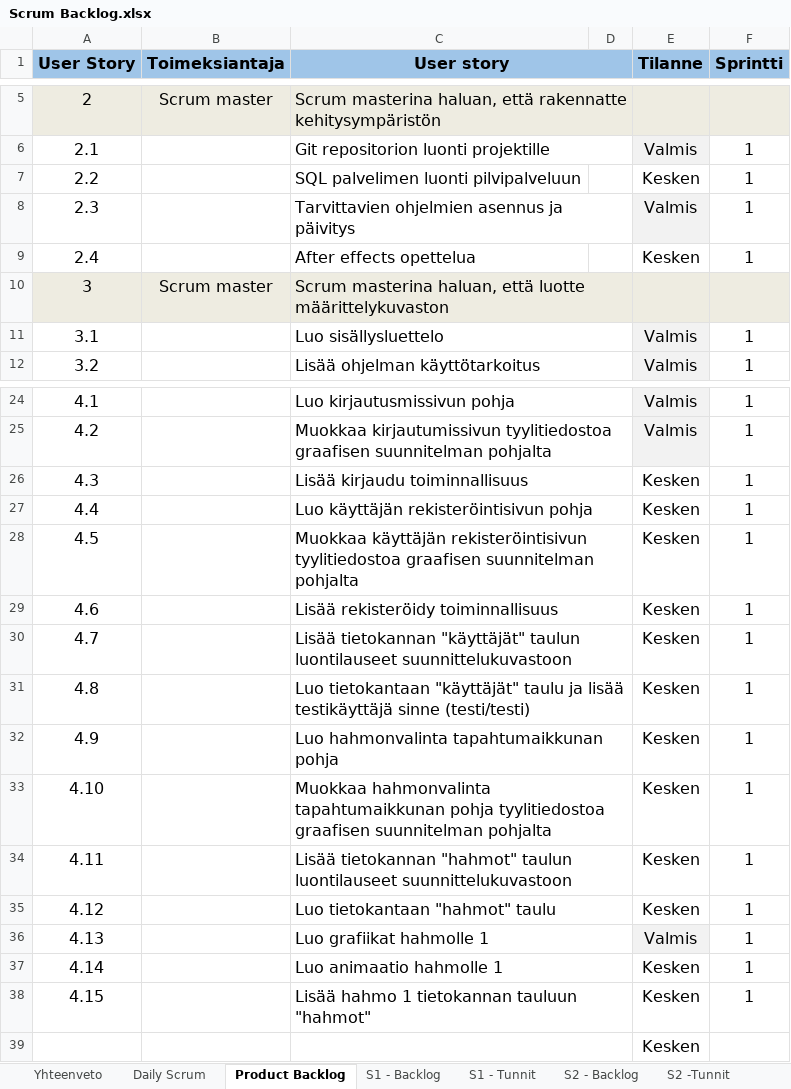
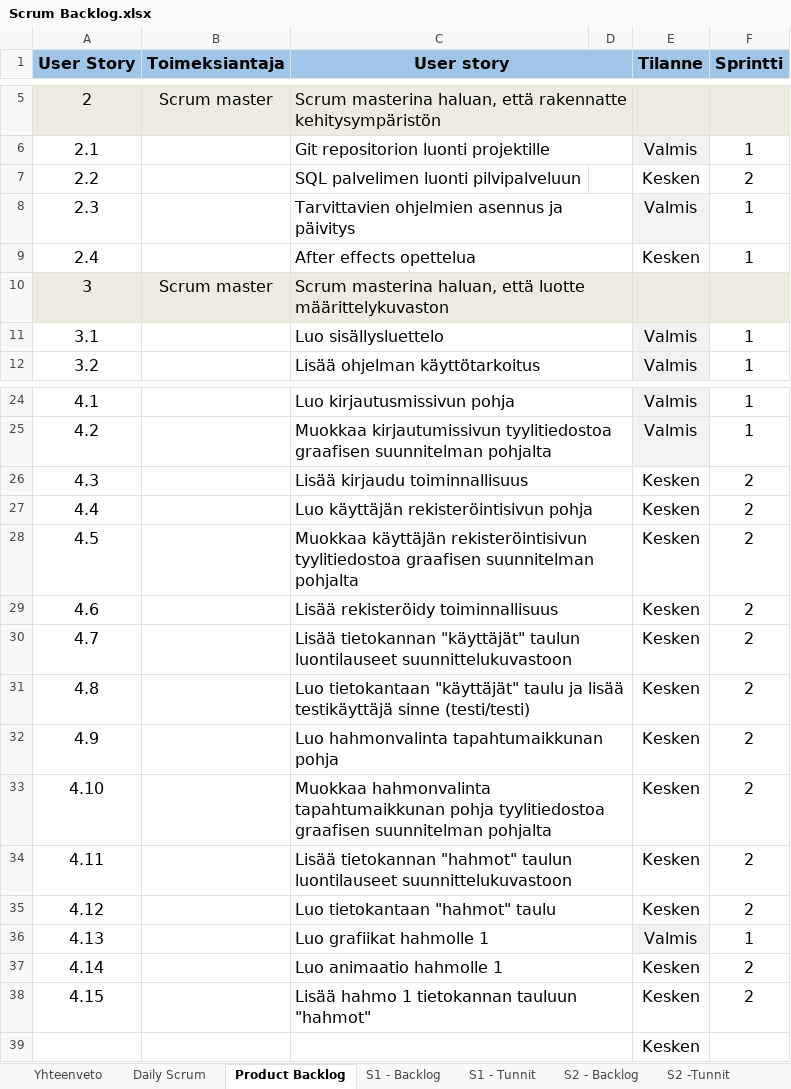
Before and after one commit to SmolBananya/muistutussovellus, an Excel workbook: Scrum Backlog.xlsx, sheet Product Backlog, drawn as a sheet; only a part is shown, gaps mark what is left out; values as stored, in another font and other column widths than the file's, no borders; conditional formats not drawn; 1 other sheet too large or unreadable and not compared; the diff covers the shown part only; the diff names each change by its address in the sheet, - before the commit and + after, or states it on an @@ line.

Commit message:
Backlogin päivitys, uudet bgt ja väripaletit

```diff
--- a/Scrum Backlog.xlsx (sheet Product Backlog)
+++ b/Scrum Backlog.xlsx (sheet Product Backlog)
-F7 (Sprintti): 1
+F7 (Sprintti): 2
+C9:D9 merged
-F26:F35 (Sprintti): 1
+F26:F35 (Sprintti): 2
-F37:F38 (Sprintti): 1
+F37:F38 (Sprintti): 2
```
Also changed, not shown: 33 added rows, 20 removed rows, 2 moved rows and 10 edited cells elsewhere in this sheet, 14 other files.
